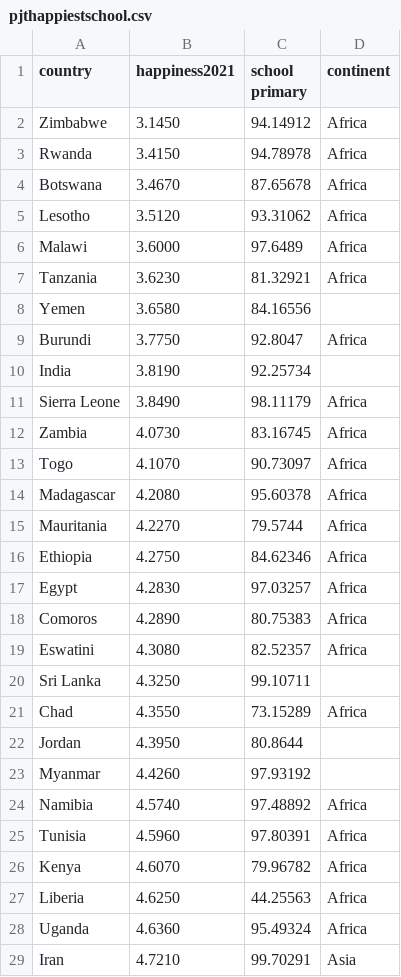
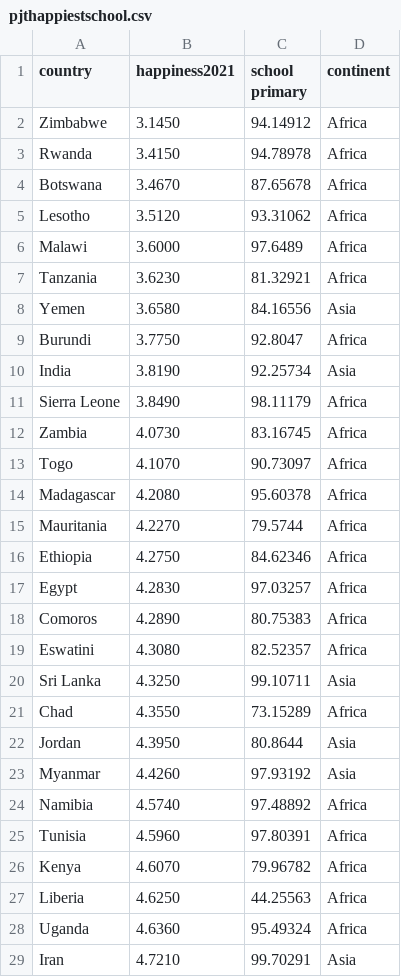
Before and after one commit to MatthieuMichaux/MatthieuMichaux.github.io, a CSV file: pjthappiestschool.csv, drawn as a sheet; only a part is shown.

Commit message:
happy x school

```diff
--- a/pjthappiestschool.csv
+++ b/pjthappiestschool.csv
@@ -7,5 +7,5 @@ Malawi,3.6000,97.6489,Africa
 Tanzania,3.6230,81.32921,Africa
-Yemen,3.6580,84.16556,
+Yemen,3.6580,84.16556,Asia
 Burundi,3.7750,92.8047,Africa
-India,3.8190,92.25734,
+India,3.8190,92.25734,Asia
 Sierra Leone,3.8490,98.11179,Africa
@@ -19,6 +19,6 @@ Comoros,4.2890,80.75383,Africa
 Eswatini,4.3080,82.52357,Africa
-Sri Lanka,4.3250,99.10711,
+Sri Lanka,4.3250,99.10711,Asia
 Chad,4.3550,73.15289,Africa
-Jordan,4.3950,80.8644,
-Myanmar,4.4260,97.93192,
+Jordan,4.3950,80.8644,Asia
+Myanmar,4.4260,97.93192,Asia
 Namibia,4.5740,97.48892,Africa
```
